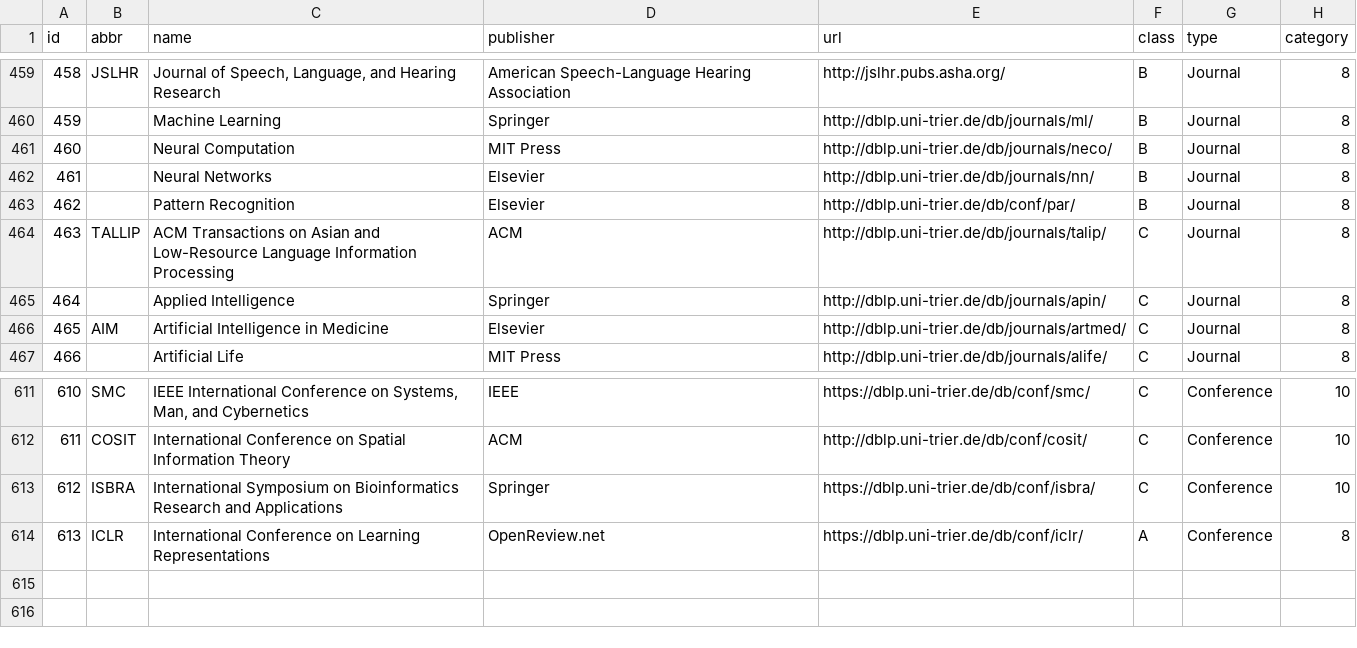
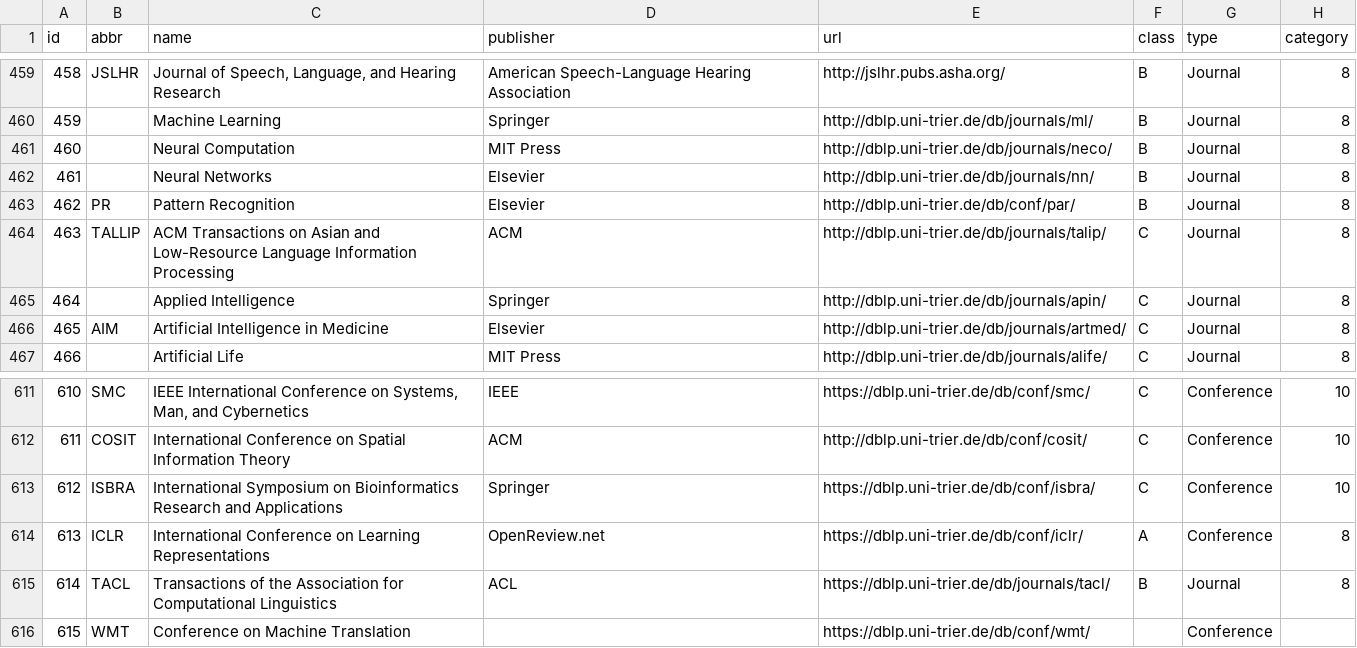
Before and after one commit to OpenDFM/NeuSym-RAG, a CSV file: data/dataset/airqa/ccf_catalog.csv, drawn as a sheet; only a part is shown, gaps mark what is left out.

```diff
--- a/data/dataset/airqa/ccf_catalog.csv
+++ b/data/dataset/airqa/ccf_catalog.csv
@@ -462,3 +462,3 @@
 461,,Neural Networks,Elsevier,http://dblp.uni-trier.de/db/journals/nn/,B,Journal,8
-462,,Pattern Recognition,Elsevier,http://dblp.uni-trier.de/db/conf/par/,B,Journal,8
+462,PR,Pattern Recognition,Elsevier,http://dblp.uni-trier.de/db/conf/par/,B,Journal,8
 463,TALLIP,ACM Transactions on Asian and Low-Resource Language Information Processing,ACM,http://dblp.uni-trier.de/db/journals/talip/,C,Journal,8
@@ -614 +614,3 @@
 613,ICLR,International Conference on Learning Representations,OpenReview.net,https://dblp.uni-trier.de/db/conf/iclr/,A,Conference,8
+614,TACL,Transactions of the Association for Computational Linguistics,ACL,https://dblp.uni-trier.de/db/journals/tacl/,B,Journal,8
+615,WMT,Conference on Machine Translation,,https://dblp.uni-trier.de/db/conf/wmt/,,Conference,
```
Also changed, not shown: 5 other files.
